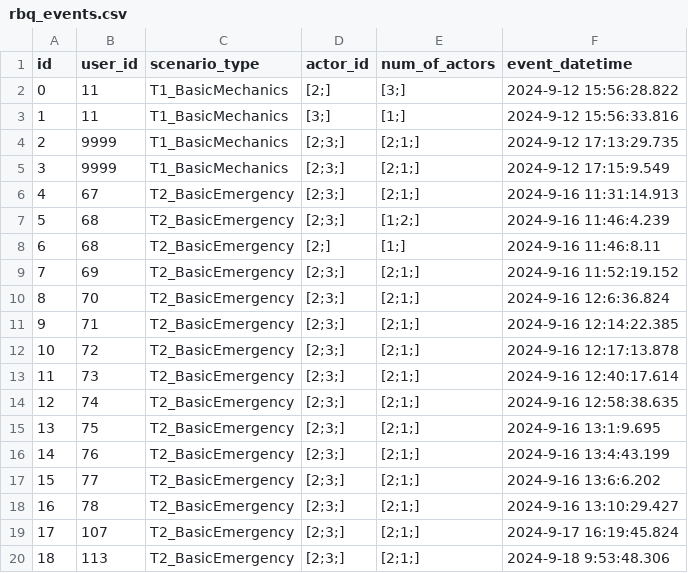
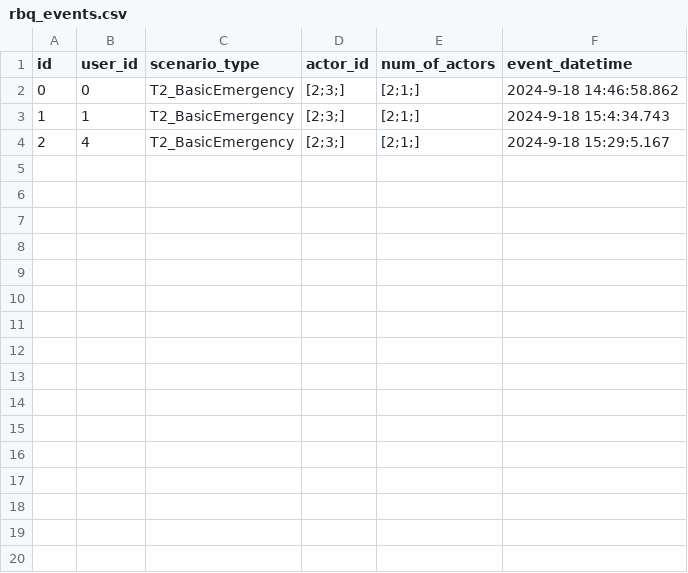
Before and after one commit to raul284/PHD-ADARVE, a CSV file: RadiationRoom/Unreal/Saved/database/rbq_events.csv, drawn as a sheet; only a part is shown; the diff covers the shown part only.

```diff
--- a/RadiationRoom/Unreal/Saved/database/rbq_events.csv
+++ b/RadiationRoom/Unreal/Saved/database/rbq_events.csv
@@ -1,20 +1,4 @@
 id,user_id,scenario_type,actor_id,num_of_actors,event_datetime
-0,"11","T1_BasicMechanics","[2;]","[3;]","2024-9-12 15:56:28.822"
-1,"11","T1_BasicMechanics","[3;]","[1;]","2024-9-12 15:56:33.816"
-2,"9999","T1_BasicMechanics","[2;3;]","[2;1;]","2024-9-12 17:13:29.735"
-3,"9999","T1_BasicMechanics","[2;3;]","[2;1;]","2024-9-12 17:15:9.549"
-4,"67","T2_BasicEmergency","[2;3;]","[2;1;]","2024-9-16 11:31:14.913"
-5,"68","T2_BasicEmergency","[2;3;]","[1;2;]","2024-9-16 11:46:4.239"
-6,"68","T2_BasicEmergency","[2;]","[1;]","2024-9-16 11:46:8.11"
-7,"69","T2_BasicEmergency","[2;3;]","[2;1;]","2024-9-16 11:52:19.152"
-8,"70","T2_BasicEmergency","[2;3;]","[2;1;]","2024-9-16 12:6:36.824"
-9,"71","T2_BasicEmergency","[2;3;]","[2;1;]","2024-9-16 12:14:22.385"
-10,"72","T2_BasicEmergency","[2;3;]","[2;1;]","2024-9-16 12:17:13.878"
-11,"73","T2_BasicEmergency","[2;3;]","[2;1;]","2024-9-16 12:40:17.614"
-12,"74","T2_BasicEmergency","[2;3;]","[2;1;]","2024-9-16 12:58:38.635"
-13,"75","T2_BasicEmergency","[2;3;]","[2;1;]","2024-9-16 13:1:9.695"
-14,"76","T2_BasicEmergency","[2;3;]","[2;1;]","2024-9-16 13:4:43.199"
-15,"77","T2_BasicEmergency","[2;3;]","[2;1;]","2024-9-16 13:6:6.202"
-16,"78","T2_BasicEmergency","[2;3;]","[2;1;]","2024-9-16 13:10:29.427"
-17,"107","T2_BasicEmergency","[2;3;]","[2;1;]","2024-9-17 16:19:45.824"
-18,"113","T2_BasicEmergency","[2;3;]","[2;1;]","2024-9-18 9:53:48.306"
+0,"0","T2_BasicEmergency","[2;3;]","[2;1;]","2024-9-18 14:46:58.862"
+1,"1","T2_BasicEmergency","[2;3;]","[2;1;]","2024-9-18 15:4:34.743"
+2,"4","T2_BasicEmergency","[2;3;]","[2;1;]","2024-9-18 15:29:5.167"
```
Also changed, not shown: 9 removed rows elsewhere in this file, RadiationRoom/Unreal/Saved/database/help_panel_events.csv, RadiationRoom/Unreal/Saved/database/item_radiation_events.csv, 20 other files.
